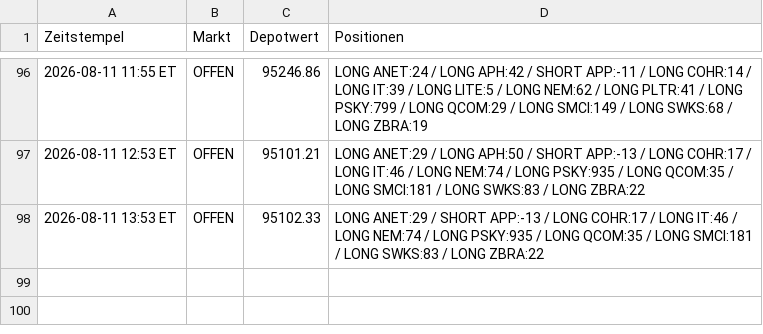
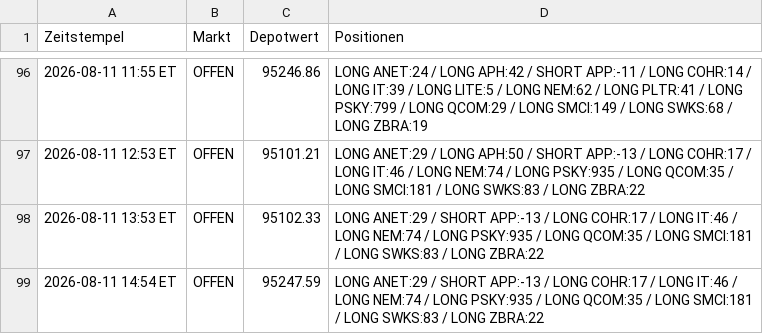
Before and after one commit to PatrickGerisch/NewsBot, a CSV file: news_bot_alpaca_runs.csv, drawn as a sheet; only a part is shown, gaps mark what is left out.

```diff
--- a/news_bot_alpaca_runs.csv
+++ b/news_bot_alpaca_runs.csv
@@ -98 +98,2 @@ Zeitstempel,Markt,Depotwert,Positionen
 2026-08-11 13:53 ET,OFFEN,95102.33,LONG ANET:29 / SHORT APP:-13 / LONG COHR:17 / LONG IT:46 / LONG NEM:74 / LONG PSKY:935 / LONG QCOM:35 / LONG SMCI:181 / LONG SWKS:83 / LONG ZBRA:22
+2026-08-11 14:54 ET,OFFEN,95247.59,LONG ANET:29 / SHORT APP:-13 / LONG COHR:17 / LONG IT:46 / LONG NEM:74 / LONG PSKY:935 / LONG QCOM:35 / LONG SMCI:181 / LONG SWKS:83 / LONG ZBRA:22
```
Also changed, not shown: arena_history.csv, bot_history.csv, 11 other files.
